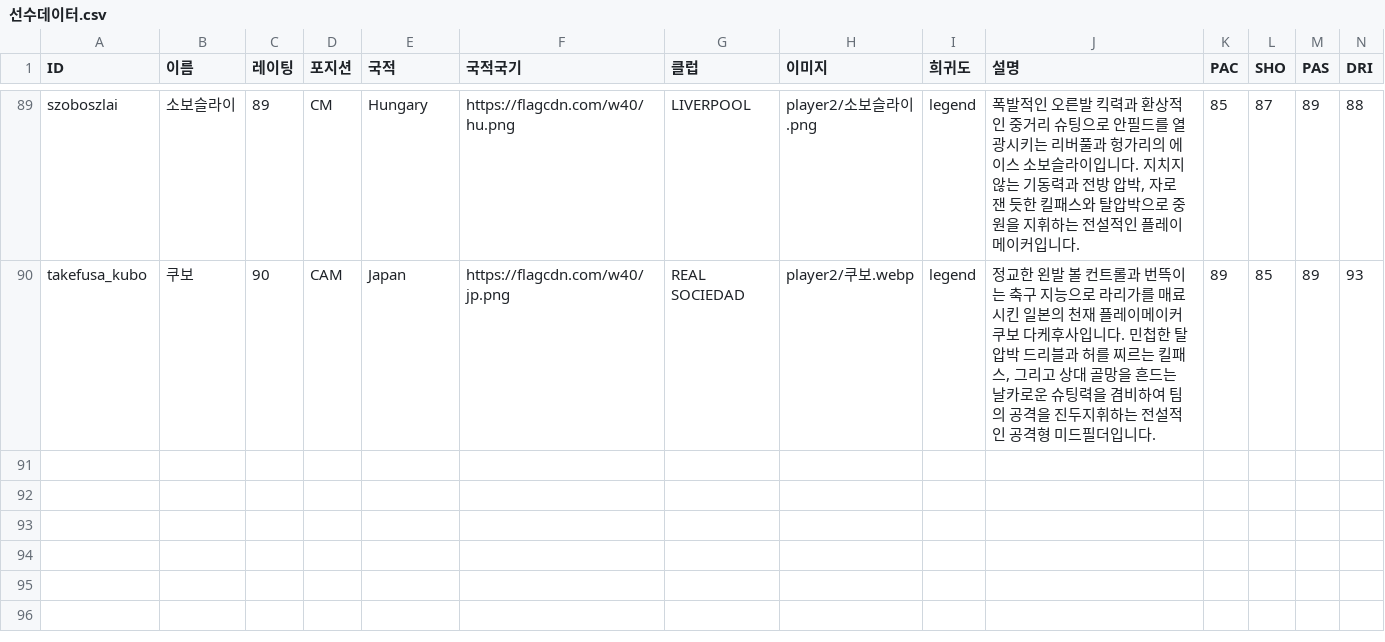
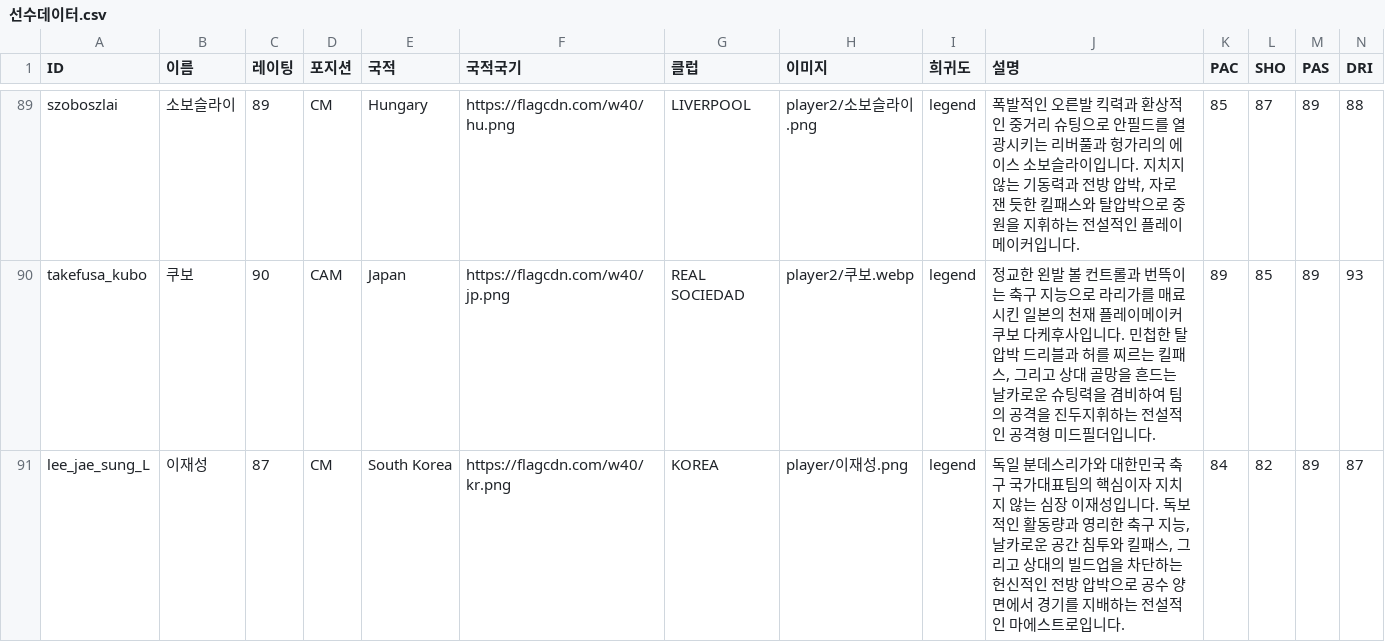
Before and after one commit to ooks19-cmyk/word, a CSV file: 선수데이터.csv, drawn as a sheet; only a part is shown, gaps mark what is left out; rows hold the shown columns only; the diff names each change by its address in the sheet, - before the commit and + after, or states it on an @@ line.

```diff
--- a/선수데이터.csv
+++ b/선수데이터.csv
+row 91: lee_jae_sung_L | 이재성 | 87 | CM | South Korea | https://flagcdn.com/w40/kr.png | KOREA | player/이재성.png | legend | 독일 분데스리가와 대한민국 축구 국가대표팀의 핵심이자 지치지 않는 심장 이재성입니다. 독보적인 활동량과 영리한 축구 지능, 날카로운 공간 침투와 킬패스, 그리고 상대의 빌드업을 차단하는 헌신적인 전방 압박으로 공수 양면에서 경기를 지배하는 전설적인 마에스트로입니다. | 84 | 82 | 89 | 87
```
Also changed, not shown: 4 other files.
